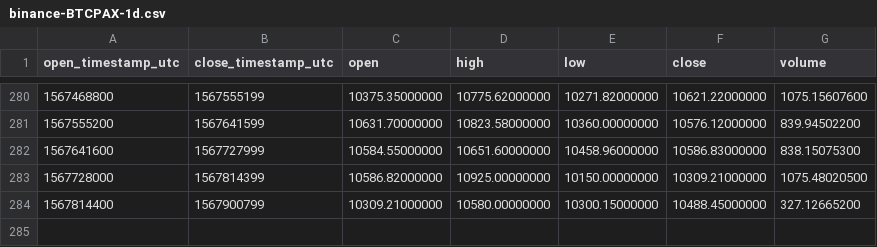
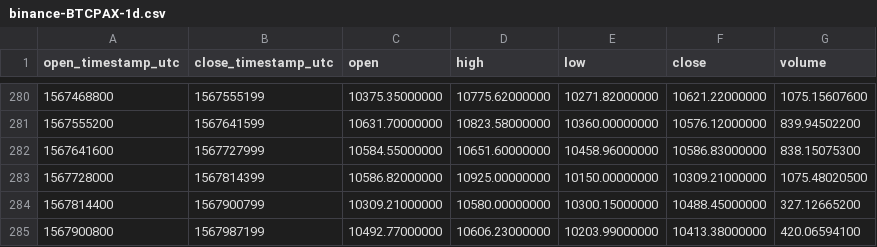
Before and after one commit to cryptobigbro/binance-BTCPAX, a CSV file: binance-BTCPAX-1d.csv, drawn as a sheet; only a part is shown, gaps mark what is left out; the diff names each change by its address in the sheet, - before the commit and + after, or states it on an @@ line.

```diff
--- a/binance-BTCPAX-1d.csv
+++ b/binance-BTCPAX-1d.csv
+row 285: 1567900800 | 1567987199 | 10492.77000000 | 10606.23000000 | 10203.99000000 | 10413.38000000 | 420.06594100
```
Also changed, not shown: binance-BTCPAX-1h.csv.
